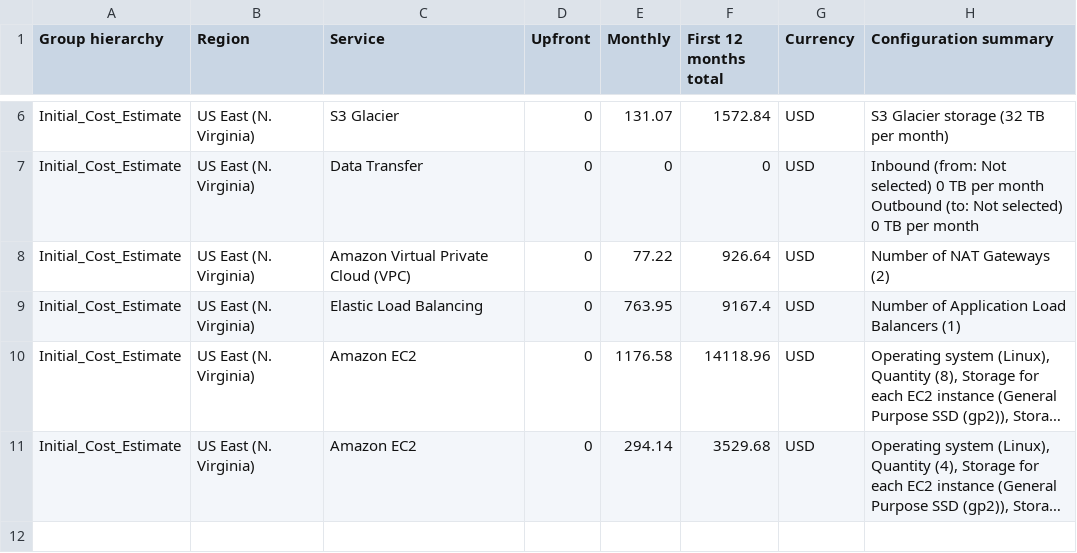
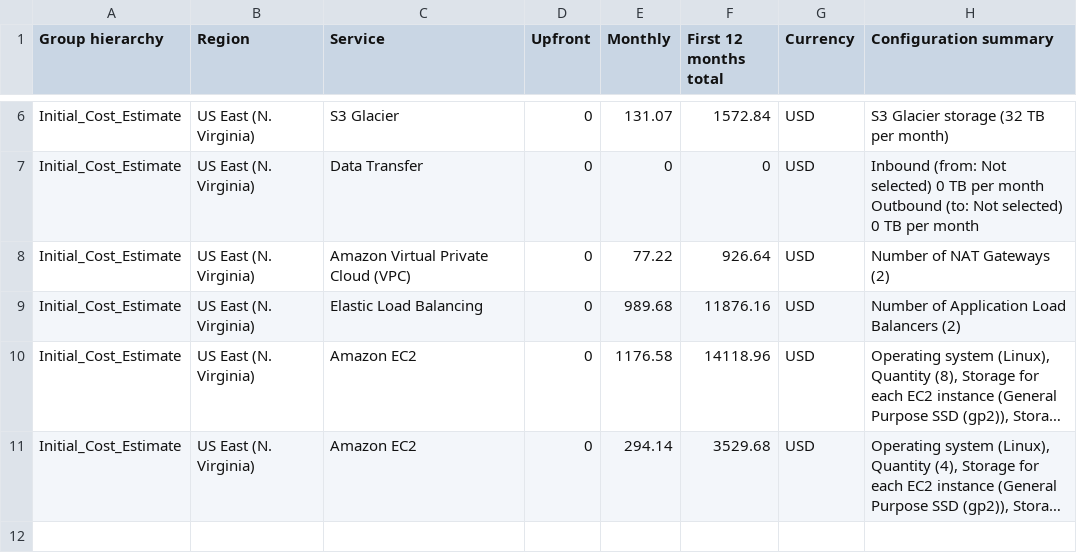
Before and after one commit to APGarchev/udacity-design-for-performance-and-scalability, a CSV file: Initial_Cost_Estimate.csv, drawn as a sheet; only a part is shown, gaps mark what is left out; long unchanged cells end in …; the diff names each change by its address in the sheet, - before the commit and + after, or states it on an @@ line.

```diff
--- a/Initial_Cost_Estimate.csv
+++ b/Initial_Cost_Estimate.csv
-E9 (Monthly): 763.95
+E9 (Monthly): 989.68
-F9 (First 12 months total): 9167.4
+F9 (First 12 months total): 11876.16
-H9 (Configuration summary): Number of Application Load Balancers (1)
+H9 (Configuration summary): Number of Application Load Balancers (2)
```
Also changed, not shown: Increased_Cost Estimate.csv, Reduced_Cost_Estimate.csv, 2 other files.
